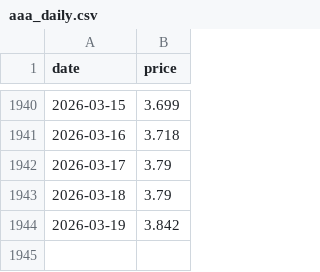
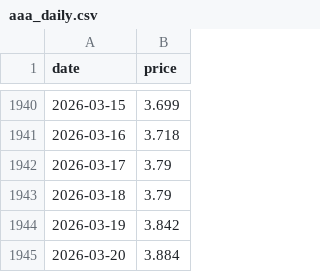
Before and after one commit to onthebay98/gas_price_forecaster, a CSV file: data/aaa_daily.csv, drawn as a sheet; only a part is shown, gaps mark what is left out; the diff names each change by its address in the sheet, - before the commit and + after, or states it on an @@ line.

Commit message:
Update AAA price, predictions, and maker orders

```diff
--- a/data/aaa_daily.csv
+++ b/data/aaa_daily.csv
+row 1945: 2026-03-20 | 3.884
```
Also changed, not shown: data/latest_predict.csv, 2 other files.
